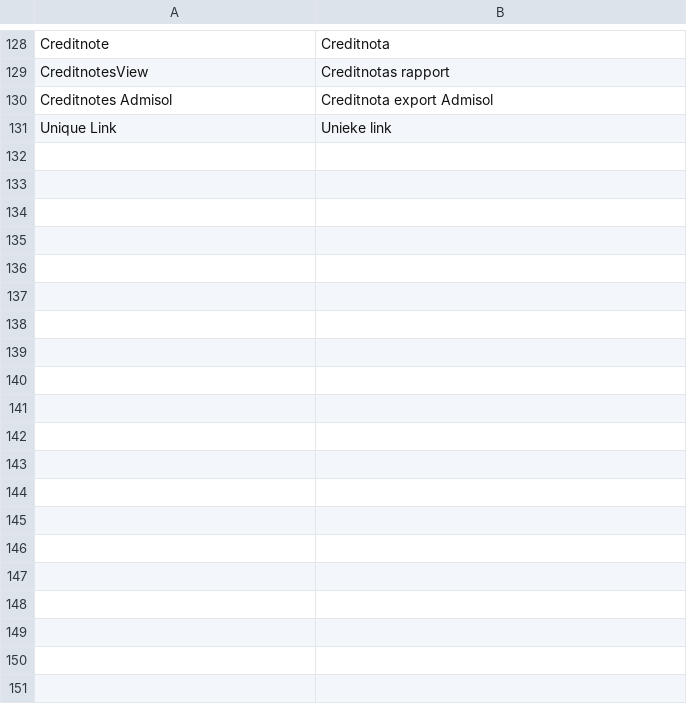
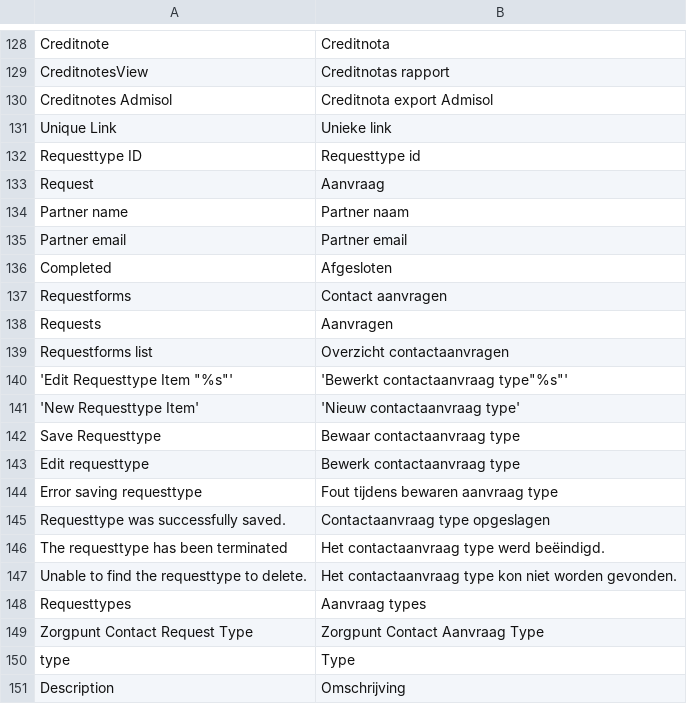
Before and after one commit to Brainworx/Magento, a CSV file: app/locale/nl_NL/Brainworx_Hearedfrom.csv, drawn as a sheet; only a part is shown, gaps mark what is left out; the diff covers the shown part only; the diff names each change by its address in the sheet, - before the commit and + after, or states it on an @@ line.

Commit message:
Ticket 355: backend Requestforms

```diff
--- a/app/locale/nl_NL/Brainworx_Hearedfrom.csv
+++ b/app/locale/nl_NL/Brainworx_Hearedfrom.csv
+row 132: Requesttype ID | Requesttype id
+row 133: Request | Aanvraag
+row 134: Partner name | Partner naam
+row 135: Partner email | Partner email
+row 136: Completed | Afgesloten
+row 137: Requestforms | Contact aanvragen
+row 138: Requests | Aanvragen
+row 139: Requestforms list | Overzicht contactaanvragen
+row 140: 'Edit Requesttype Item "%s"' | 'Bewerkt contactaanvraag type"%s"'
+row 141: 'New Requesttype Item' | 'Nieuw contactaanvraag type'
+row 142: Save Requesttype | Bewaar contactaanvraag type
+row 143: Edit requesttype | Bewerk contactaanvraag type
+row 144: Error saving requesttype | Fout tijdens bewaren aanvraag type
+row 145: Requesttype was successfully saved. | Contactaanvraag type opgeslagen
+row 146: The requesttype has been terminated | Het contactaanvraag type werd beëindigd.
+row 147: Unable to find the requesttype to delete. | Het contactaanvraag type kon niet worden gevonden.
+row 148: Requesttypes | Aanvraag types
+row 149: Zorgpunt Contact Request Type | Zorgpunt Contact Aanvraag Type
+row 150: type | Type
+row 151: Description | Omschrijving
```
Also changed, not shown: 14 added rows elsewhere in this file, 18 other files.
